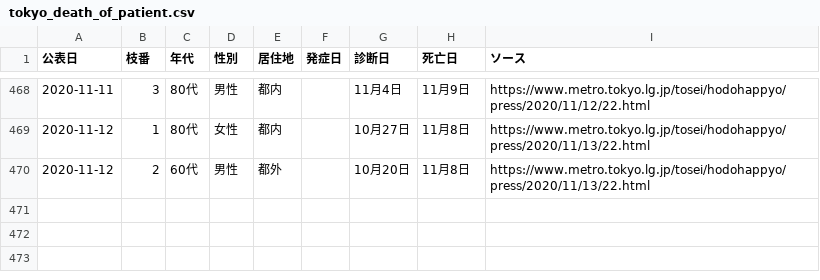
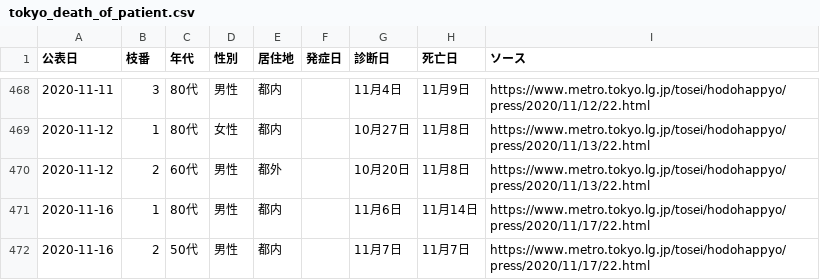
Before and after one commit to CalicoKater/covid-19, a CSV file: tokyo_death_of_patient.csv, drawn as a sheet; only a part is shown, gaps mark what is left out.

Commit message:
tokyo death of patients update

```diff
--- a/tokyo_death_of_patient.csv
+++ b/tokyo_death_of_patient.csv
@@ -470 +470,3 @@
 2020-11-12,2,60代,男性,都外,,10月20日,11月8日,https://www.metro.tokyo.lg.jp/tosei/hodohappyo/press/2020/11/13/22.html
+2020-11-16,1,80代,男性,都内,,11月6日,11月14日,https://www.metro.tokyo.lg.jp/tosei/hodohappyo/press/2020/11/17/22.html
+2020-11-16,2,50代,男性,都内,,11月7日,11月7日,https://www.metro.tokyo.lg.jp/tosei/hodohappyo/press/2020/11/17/22.html
```
Also changed, not shown: tokyo_deaths_by_date_of_death.csv, var/tokyo_death_of_patient_11.csv, 1 other file.
